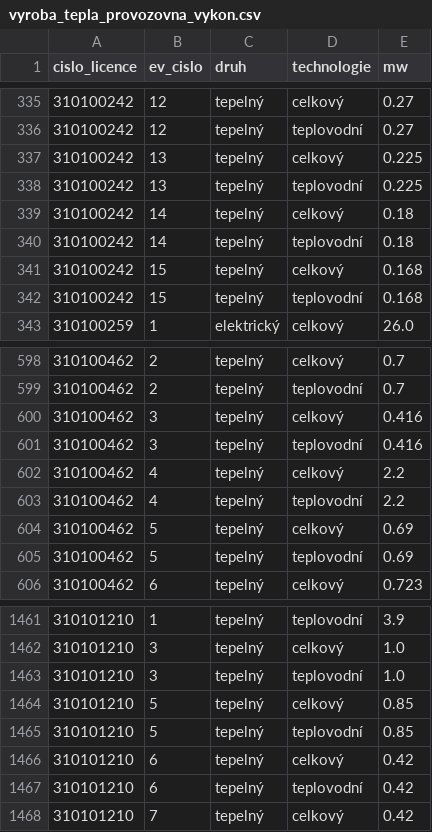
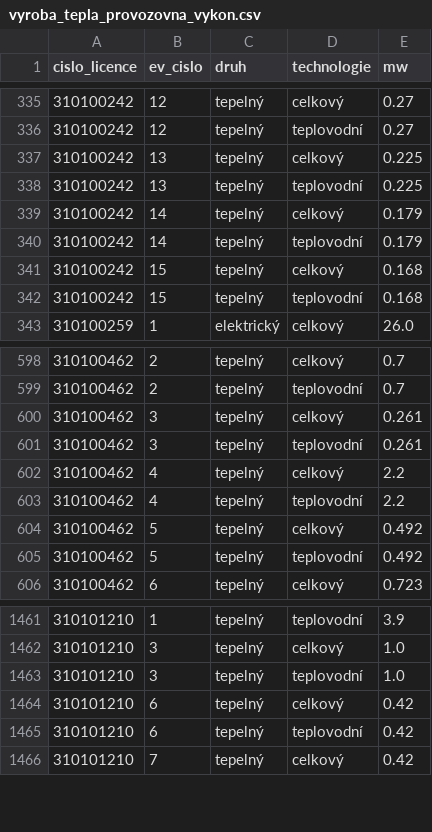
Before and after one commit to jandolezal/licenses, a CSV file: data/vyroba_tepla_provozovna_vykon.csv, drawn as a sheet; only a part is shown, gaps mark what is left out.

```diff
--- a/data/vyroba_tepla_provozovna_vykon.csv
+++ b/data/vyroba_tepla_provozovna_vykon.csv
@@ -338,4 +338,4 @@ cislo_licence,ev_cislo,druh,technologie,mw
 310100242,13,tepelný,teplovodní,0.225
-310100242,14,tepelný,celkový,0.18
-310100242,14,tepelný,teplovodní,0.18
+310100242,14,tepelný,celkový,0.179
+310100242,14,tepelný,teplovodní,0.179
 310100242,15,tepelný,celkový,0.168
@@ -599,8 +599,8 @@ cislo_licence,ev_cislo,druh,technologie,mw
 310100462,2,tepelný,teplovodní,0.7
-310100462,3,tepelný,celkový,0.416
-310100462,3,tepelný,teplovodní,0.416
+310100462,3,tepelný,celkový,0.261
+310100462,3,tepelný,teplovodní,0.261
 310100462,4,tepelný,celkový,2.2
 310100462,4,tepelný,teplovodní,2.2
-310100462,5,tepelný,celkový,0.69
-310100462,5,tepelný,teplovodní,0.69
+310100462,5,tepelný,celkový,0.492
+310100462,5,tepelný,teplovodní,0.492
 310100462,6,tepelný,celkový,0.723
@@ -1463,4 +1463,2 @@ cislo_licence,ev_cislo,druh,technologie,mw
 310101210,3,tepelný,teplovodní,1.0
-310101210,5,tepelný,celkový,0.85
-310101210,5,tepelný,teplovodní,0.85
 310101210,6,tepelný,celkový,0.42
```
Also changed, not shown: data/vyroba_elektriny_zdroj_pocet.csv, data/vyroba_tepla_provozovna.csv, 6 other files.
